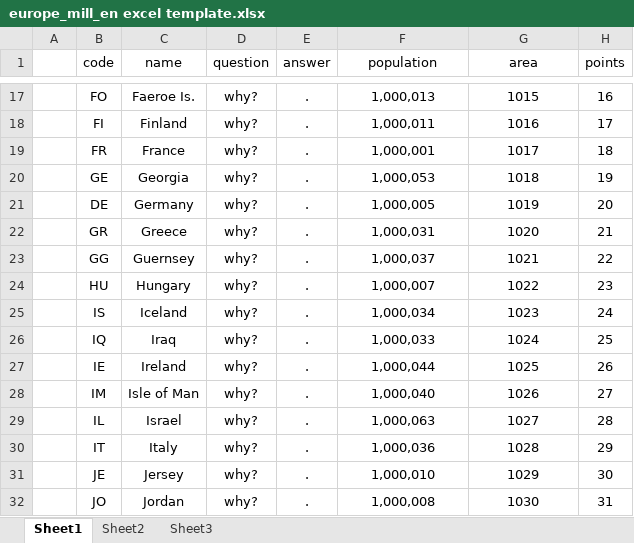
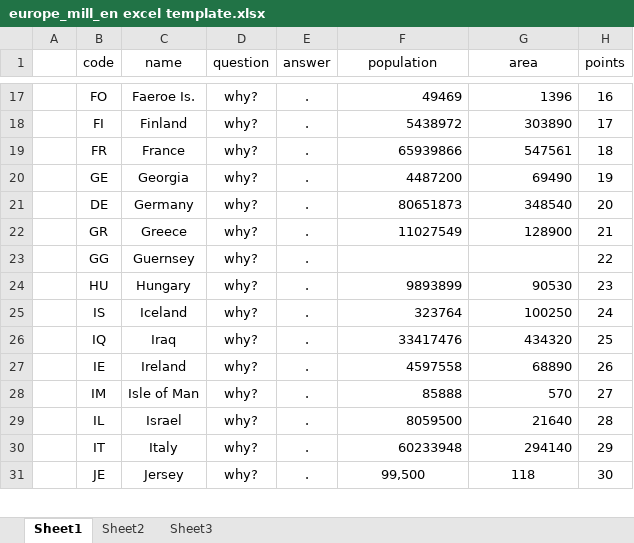
Before and after one commit to Fille881/EduKid, an Excel workbook: maps/europe_mill_en excel template.xlsx, sheet Sheet1, drawn as a sheet; only a part is shown, gaps mark what is left out; values as stored, in another font and other column widths than the file's, no borders; table styles not drawn; the diff covers the shown part only; the diff names each change by its address in the sheet, - before the commit and + after, or states it on an @@ line.

Commit message:
Added population and sq meters to europe JSON file

```diff
--- a/maps/europe_mill_en excel template.xlsx (sheet Sheet1)
+++ b/maps/europe_mill_en excel template.xlsx (sheet Sheet1)
-F17:G22 alignment: center
+F17:G22 alignment: right
-F17 (population): 1,000,013
+F17 (population): 49469
-G17 (area): 1015
+G17 (area): 1396
-F18 (population): 1,000,011
+F18 (population): 5438972
-G18 (area): 1016
+G18 (area): 303890
-F19 (population): 1,000,001
+F19 (population): 65939866
-G19 (area): 1017
+G19 (area): 547561
-F20 (population): 1,000,053
+F20 (population): 4487200
-G20 (area): 1018
+G20 (area): 69490
-F21 (population): 1,000,005
+F21 (population): 80651873
-G21 (area): 1019
+G21 (area): 348540
-F22 (population): 1,000,031
+F22 (population): 11027549
-G22 (area): 1020
+G22 (area): 128900
-F23 (population): 1,000,037
+F23 (population): (empty)
-G23 (area): 1021
+G23 (area): (empty)
-F24 (population): 1,000,007
+F24 (population): 9893899
-F24:G30 alignment: center
+F24:G30 alignment: right
-G24 (area): 1022
+G24 (area): 90530
-F25 (population): 1,000,034
+F25 (population): 323764
-G25 (area): 1023
+G25 (area): 100250
-F26 (population): 1,000,033
+F26 (population): 33417476
-G26 (area): 1024
+G26 (area): 434320
-F27 (population): 1,000,044
+F27 (population): 4597558
-G27 (area): 1025
+G27 (area): 68890
-F28 (population): 1,000,040
+F28 (population): 85888
-G28 (area): 1026
+G28 (area): 570
-F29 (population): 1,000,063
+F29 (population): 8059500
-G29 (area): 1027
+G29 (area): 21640
-F30 (population): 1,000,036
+F30 (population): 60233948
-G30 (area): 1028
+G30 (area): 294140
-F31 (population): 1,000,010
+F31 (population): 99,500
-G31 (area): 1029
+G31 (area): 118
-row 32:  | JO | Jordan | why? | . | 1,000,008 | 1030 | 31
```
Also changed, not shown: 96 edited cells and cell formats elsewhere in this sheet.
